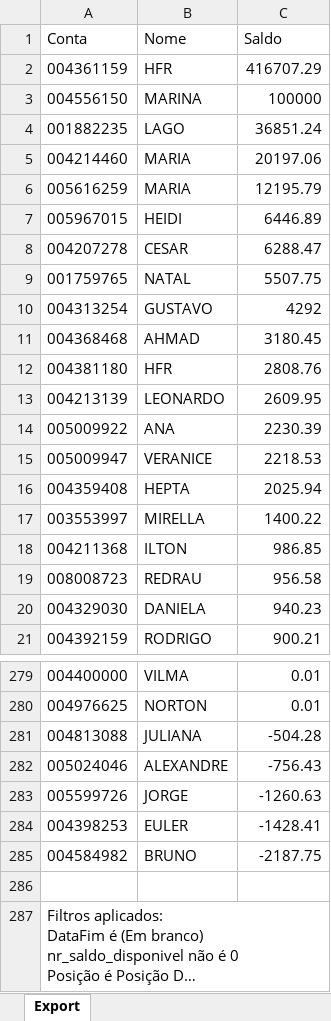
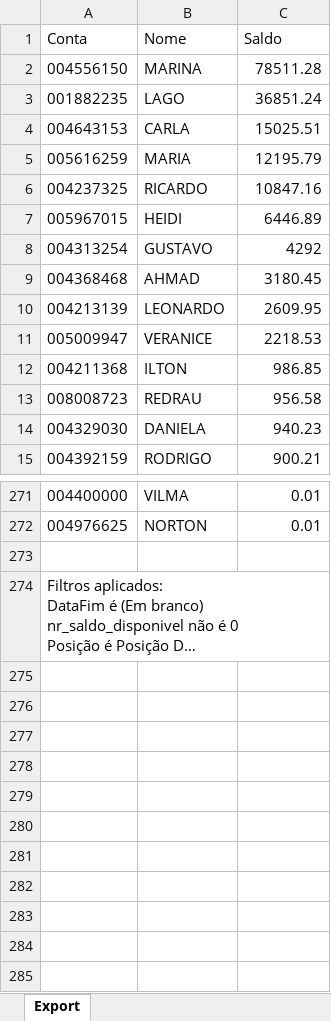
Before and after one commit to bluemetrixgit/Mesa_de_operacao, an Excel workbook: Saldo.xlsx, sheet Export, drawn as a sheet; only a part is shown, gaps mark what is left out; long unchanged cells end in …; values as stored, in another font and other column widths than the file's, no borders; removed rows and columns are numbered as before the commit, all else as after; the diff covers the shown part only; the diff names each change by its address in the sheet, - before the commit and + after, or states it on an @@ line.

Commit message:
Add files via upload

```diff
--- a/Saldo.xlsx (sheet Export)
+++ b/Saldo.xlsx (sheet Export)
-row 2: 004361159 | HFR | 416707.29
-C2 (Saldo): 100000
+C2 (Saldo): 78511.28
-row 5: 004214460 | MARIA | 20197.06
+row 4: 004643153 | CARLA | 15025.51
+row 6: 004237325 | RICARDO | 10847.16
-row 8: 004207278 | CESAR | 6288.47
-row 9: 001759765 | NATAL | 5507.75
-row 12: 004381180 | HFR | 2808.76
-row 14: 005009922 | ANA | 2230.39
-row 16: 004359408 | HEPTA | 2025.94
-row 17: 003553997 | MIRELLA | 1400.22
-row 281: 004813088 | JULIANA | -504.28
-row 282: 005024046 | ALEXANDRE | -756.43
-row 283: 005599726 | JORGE | -1260.63
-row 284: 004398253 | EULER | -1428.41
-row 285: 004584982 | BRUNO | -2187.75
```
Also changed, not shown: 2 added rows and 4 removed rows elsewhere in this sheet.
